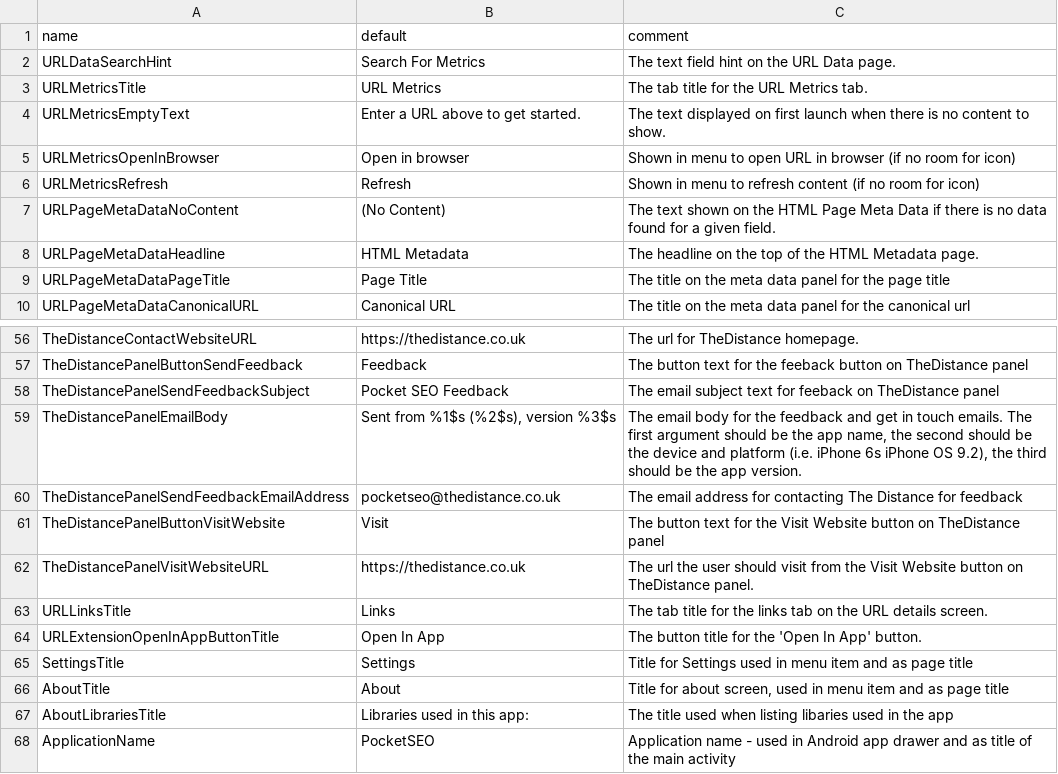
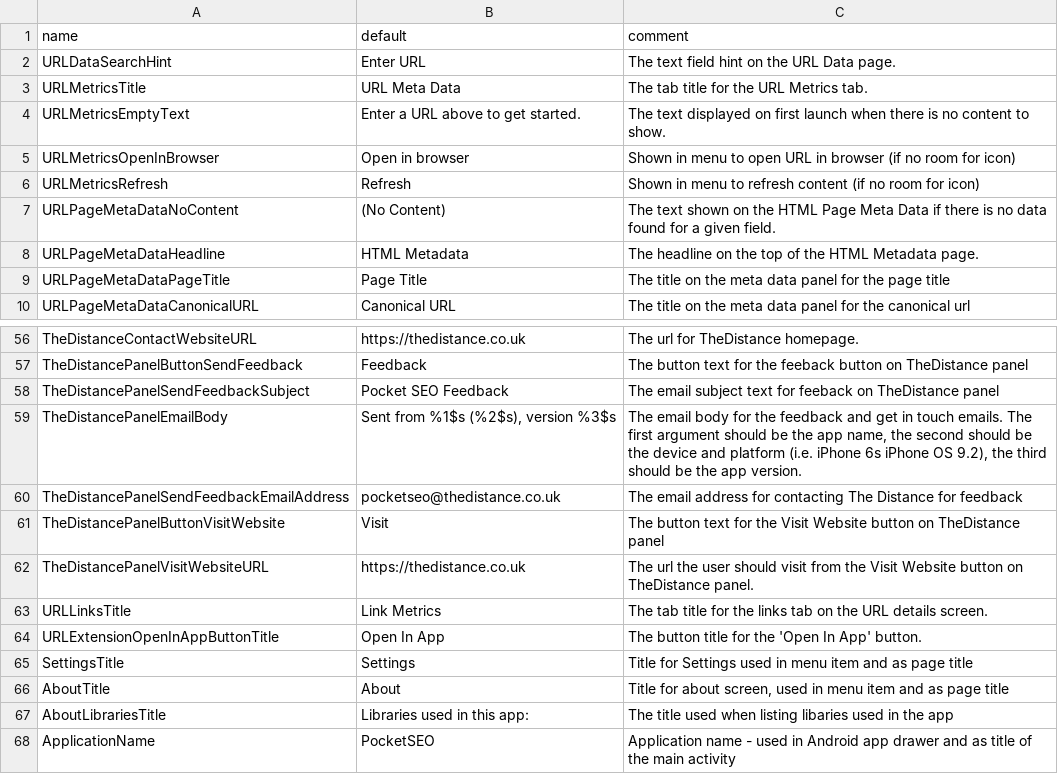
Before and after one commit to thedistance/pocketseo-ios, a TSV file: MozQuito/Resources/PSEO App Strings.tsv, drawn as a sheet; only a part is shown, gaps mark what is left out.

Commit message:
- Added library for selectionVC - Removed Alexa - Swapped TF for SearchBar - Bug fix for spinner not disappearing correctly on Links View - App Strings update - Added fetch for No-Followed Link - Updated tests to compile but some fail - need to update tests to pass correctly

```diff
--- a/MozQuito/Resources/PSEO App Strings.tsv
+++ b/MozQuito/Resources/PSEO App Strings.tsv
@@ -1,4 +1,4 @@
 name	default	comment
-URLDataSearchHint	Search For Metrics	The text field hint on the URL Data page.
-URLMetricsTitle	URL Metrics	The tab title for the URL Metrics tab.
+URLDataSearchHint	Enter URL	The text field hint on the URL Data page.
+URLMetricsTitle	URL Meta Data	The tab title for the URL Metrics tab.
 URLMetricsEmptyText	Enter a URL above to get started.	The text displayed on first launch when there is no content to show.
@@ -62,3 +62,3 @@ TheDistancePanelButtonVisitWebsite	Visit	The button text for the Visit Website b
 TheDistancePanelVisitWebsiteURL	https://thedistance.co.uk	The url the user should visit from the Visit Website button on TheDistance panel.
-URLLinksTitle	Links	The tab title for the links tab on the URL details screen.
+URLLinksTitle	Link Metrics	The tab title for the links tab on the URL details screen.
 URLExtensionOpenInAppButtonTitle	Open In App	The button title for the 'Open In App' button.
```
Also changed, not shown: 24 other files.
